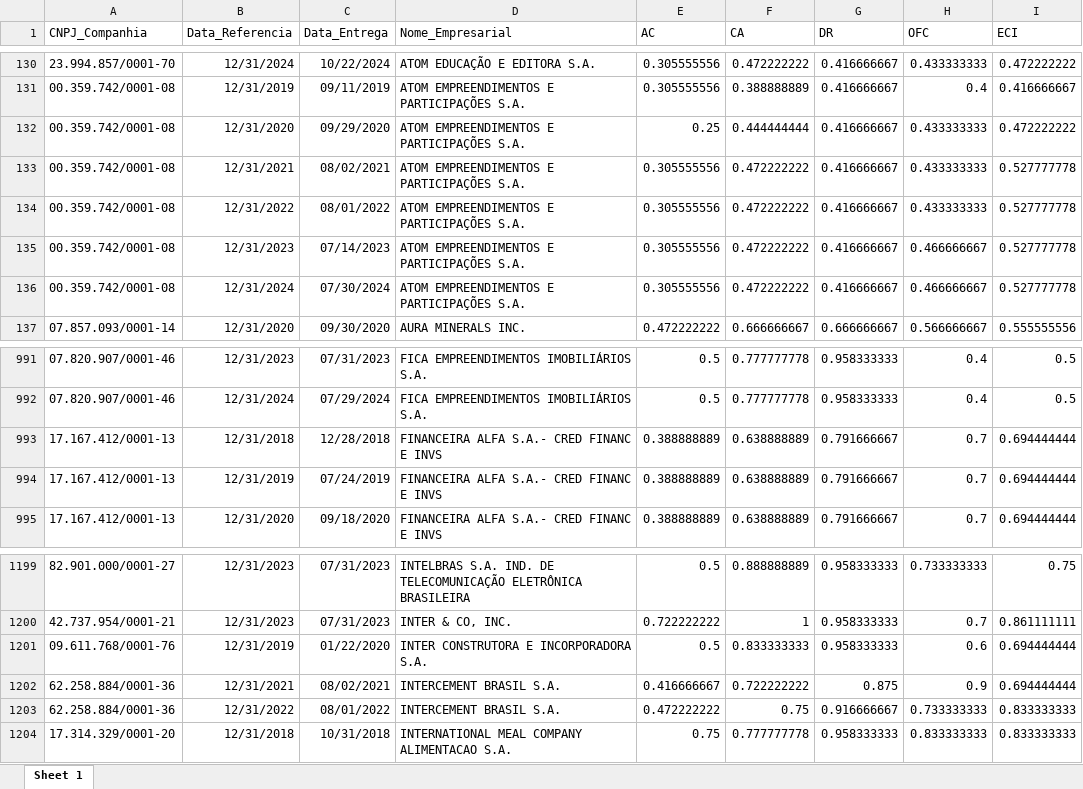
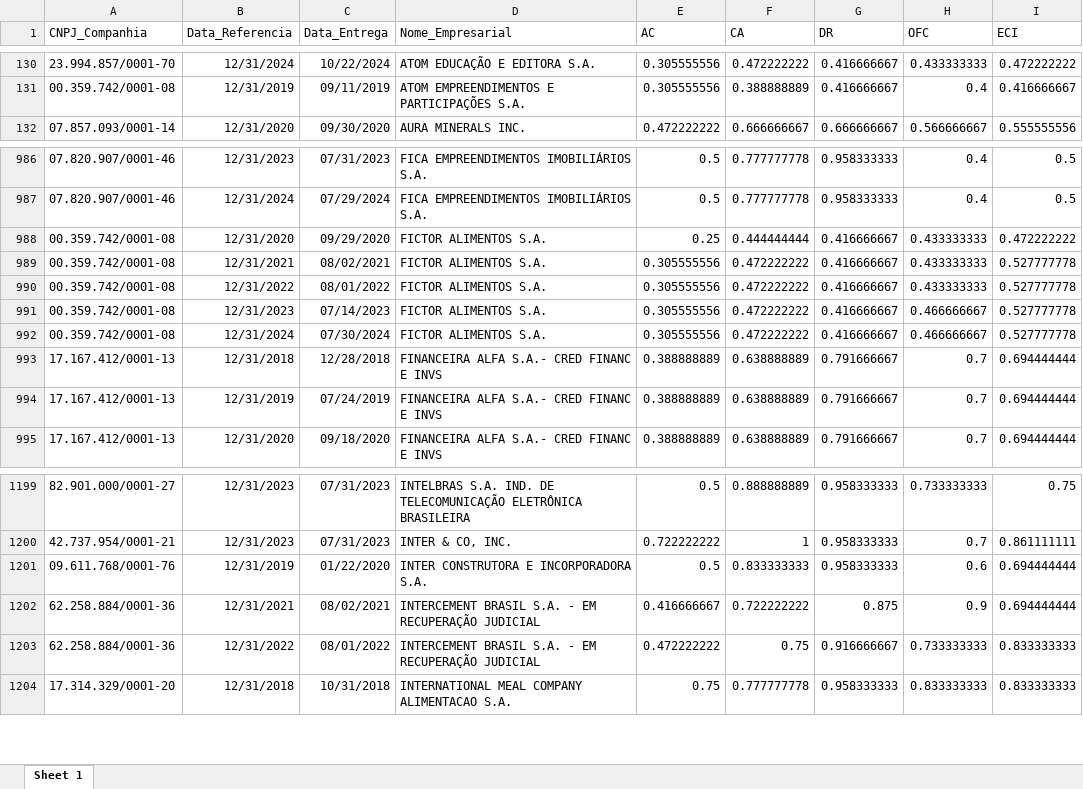
Before and after one commit to mvlp/celta, an Excel workbook: public/docs/index_05_dim_CG.xlsx, sheet Sheet 1, drawn as a sheet; only a part is shown, gaps mark what is left out; values as stored, in another font and other column widths than the file's, no borders; removed rows and columns are numbered as before the commit, all else as after; the diff names each change by its address in the sheet, - before the commit and + after, or states it on an @@ line.

```diff
--- a/public/docs/index_05_dim_CG.xlsx (sheet Sheet 1)
+++ b/public/docs/index_05_dim_CG.xlsx (sheet Sheet 1)
-row 132: 00.359.742/0001-08 | 12/31/2020 | 09/29/2020 | ATOM EMPREENDIMENTOS E PARTICIPAÇÕES S.A. | 0.25 | 0.444444444 | 0.416666667 | 0.433333333 | 0.472222222
-row 133: 00.359.742/0001-08 | 12/31/2021 | 08/02/2021 | ATOM EMPREENDIMENTOS E PARTICIPAÇÕES S.A. | 0.305555556 | 0.472222222 | 0.416666667 | 0.433333333 | 0.527777778
-row 134: 00.359.742/0001-08 | 12/31/2022 | 08/01/2022 | ATOM EMPREENDIMENTOS E PARTICIPAÇÕES S.A. | 0.305555556 | 0.472222222 | 0.416666667 | 0.433333333 | 0.527777778
-row 135: 00.359.742/0001-08 | 12/31/2023 | 07/14/2023 | ATOM EMPREENDIMENTOS E PARTICIPAÇÕES S.A. | 0.305555556 | 0.472222222 | 0.416666667 | 0.466666667 | 0.527777778
-row 136: 00.359.742/0001-08 | 12/31/2024 | 07/30/2024 | ATOM EMPREENDIMENTOS E PARTICIPAÇÕES S.A. | 0.305555556 | 0.472222222 | 0.416666667 | 0.466666667 | 0.527777778
+row 988: 00.359.742/0001-08 | 12/31/2020 | 09/29/2020 | FICTOR ALIMENTOS S.A. | 0.25 | 0.444444444 | 0.416666667 | 0.433333333 | 0.472222222
+row 989: 00.359.742/0001-08 | 12/31/2021 | 08/02/2021 | FICTOR ALIMENTOS S.A. | 0.305555556 | 0.472222222 | 0.416666667 | 0.433333333 | 0.527777778
+row 990: 00.359.742/0001-08 | 12/31/2022 | 08/01/2022 | FICTOR ALIMENTOS S.A. | 0.305555556 | 0.472222222 | 0.416666667 | 0.433333333 | 0.527777778
+row 991: 00.359.742/0001-08 | 12/31/2023 | 07/14/2023 | FICTOR ALIMENTOS S.A. | 0.305555556 | 0.472222222 | 0.416666667 | 0.466666667 | 0.527777778
+row 992: 00.359.742/0001-08 | 12/31/2024 | 07/30/2024 | FICTOR ALIMENTOS S.A. | 0.305555556 | 0.472222222 | 0.416666667 | 0.466666667 | 0.527777778
-D1202:D1203 (Nome_Empresarial): INTERCEMENT BRASIL S.A.
+D1202:D1203 (Nome_Empresarial): INTERCEMENT BRASIL S.A. - EM RECUPERAÇÃO JUDICIAL
```
Also changed, not shown: public/docs/index_07_dim_CG.xlsx, 12 other files.
